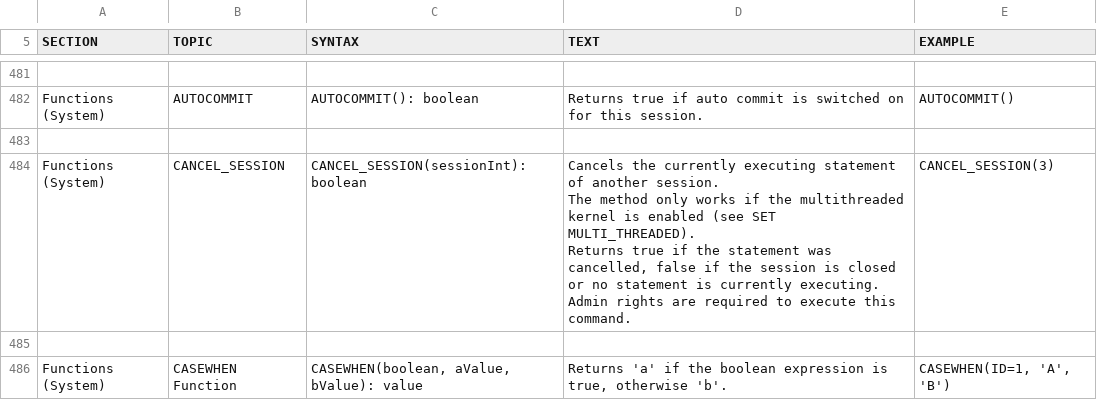
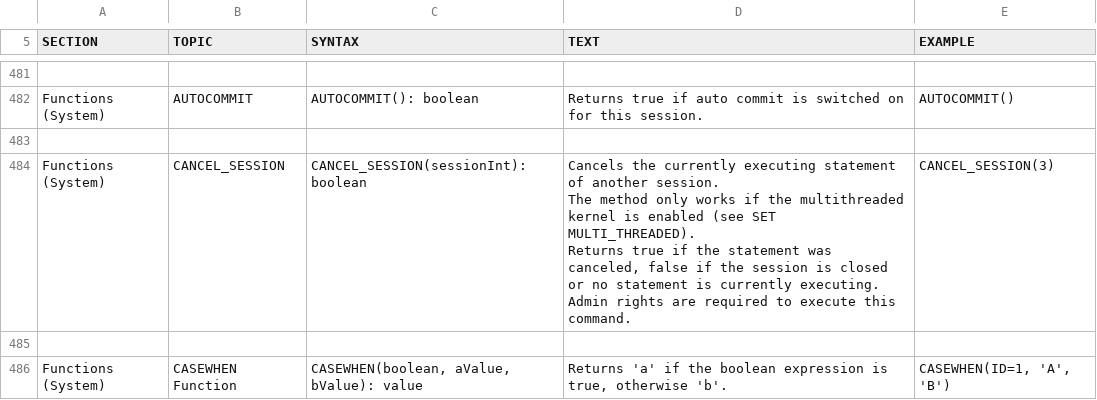
Before and after one commit to coderplay/h2-bitmap, a CSV file: h2/src/main/org/h2/res/help.csv, drawn as a sheet; only a part is shown, gaps mark what is left out.

Commit message:
cancelled > canceled

```diff
--- a/h2/src/main/org/h2/res/help.csv
+++ b/h2/src/main/org/h2/res/help.csv
@@ -2708,13 +2708,13 @@ AUTOCOMMIT()
 
-"Functions (System)","CANCEL_SESSION","
-CANCEL_SESSION(sessionInt): boolean
-","
-Cancels the currently executing statement of another session.
-The method only works if the multithreaded kernel is enabled (see SET MULTI_THREADED).
-Returns true if the statement was cancelled, false if the session is closed
-or no statement is currently executing.
-Admin rights are required to execute this command.
-","
-CANCEL_SESSION(3)
-"
+"Functions (System)","CANCEL_SESSION","
+CANCEL_SESSION(sessionInt): boolean
+","
+Cancels the currently executing statement of another session.
+The method only works if the multithreaded kernel is enabled (see SET MULTI_THREADED).
+Returns true if the statement was canceled, false if the session is closed
+or no statement is currently executing.
+Admin rights are required to execute this command.
+","
+CANCEL_SESSION(3)
+"
 
```
Also changed, not shown: 45 other files.
